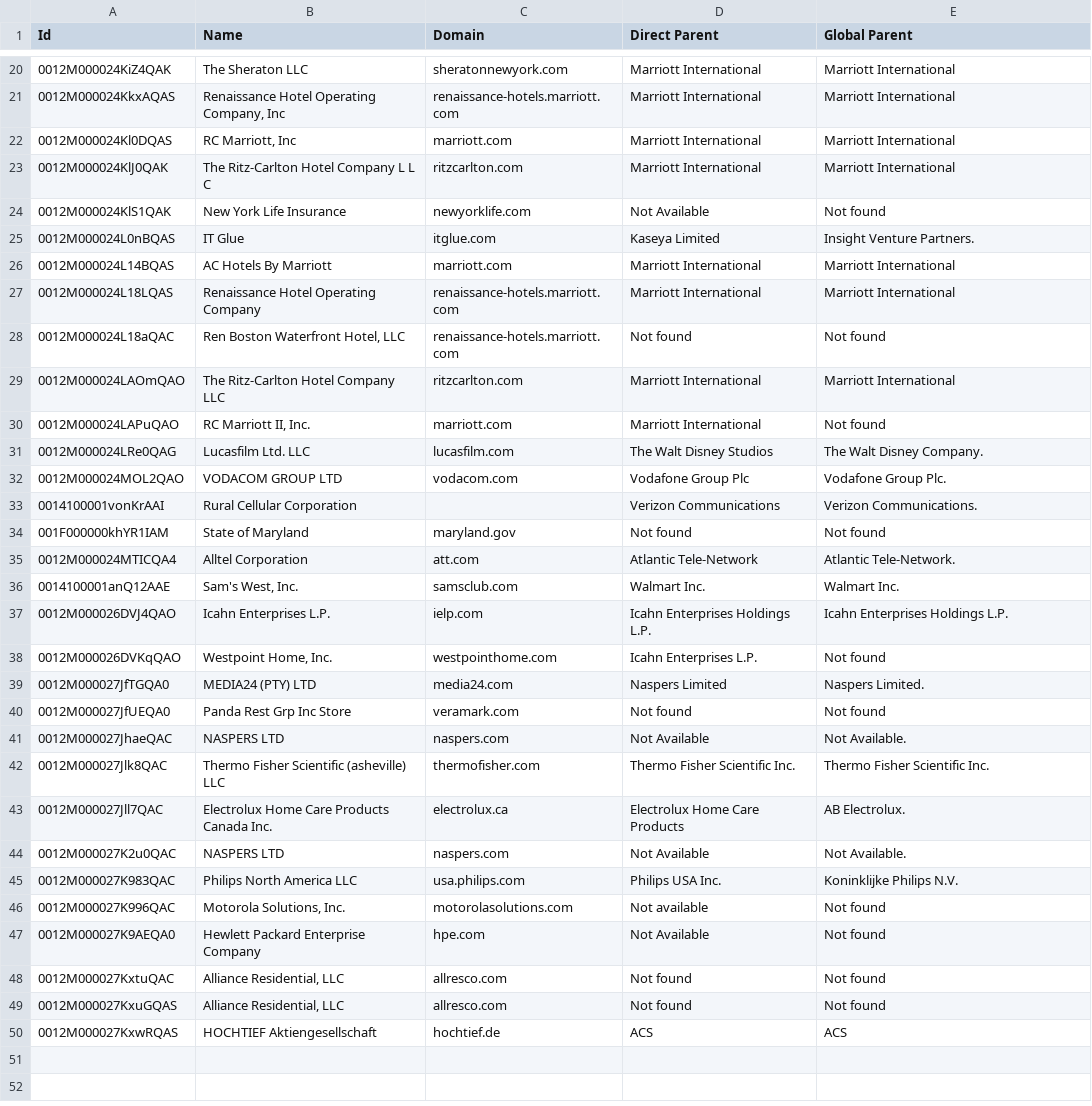
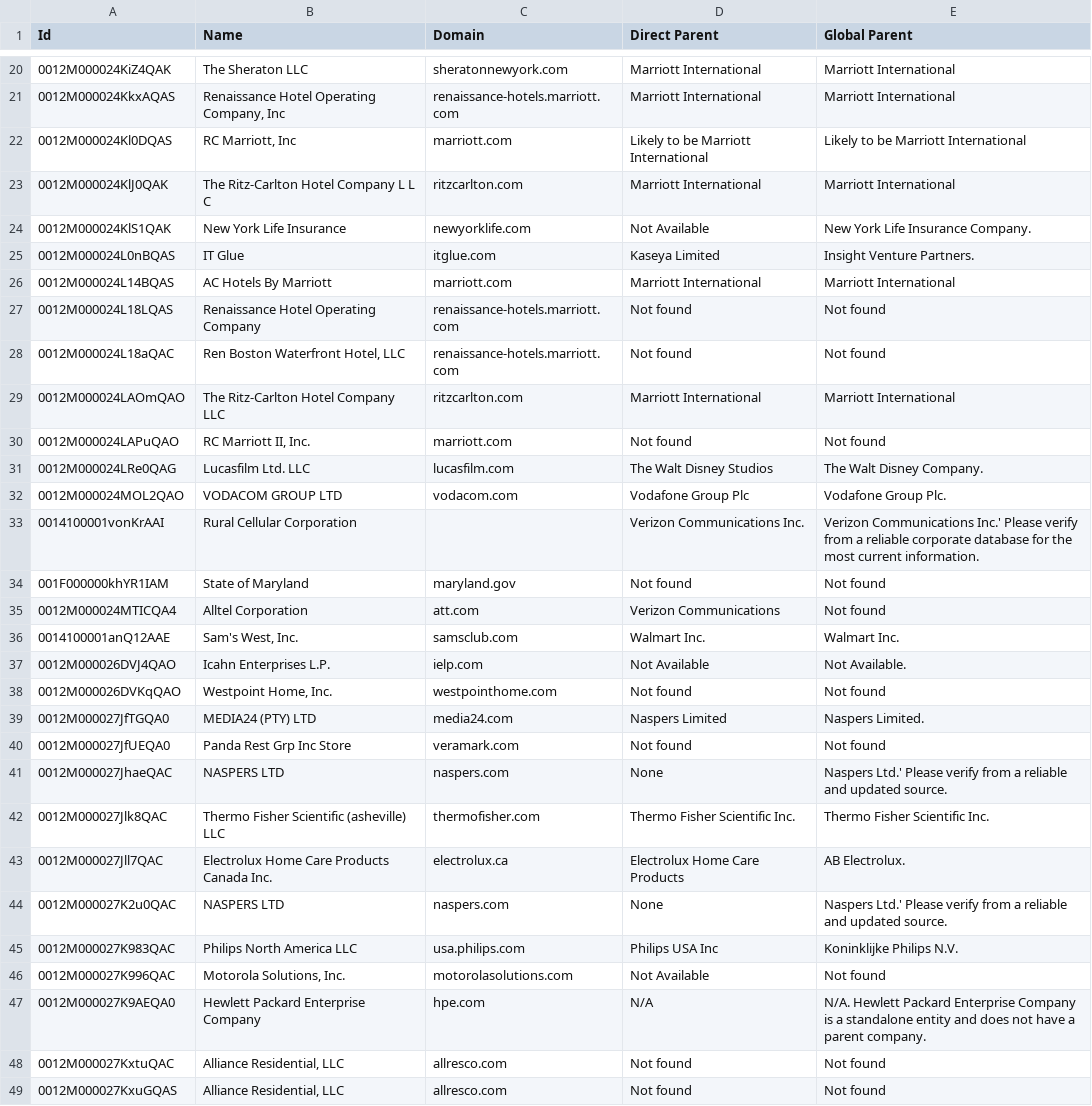
Before and after one commit to shiyuanyuanyuan/LLM-data-search, a CSV file: data/company_hierarchy1.csv, drawn as a sheet; only a part is shown, gaps mark what is left out; the shorter side is filled out with more unchanged rows; the diff covers the shown part only.

```diff
--- a/data/company_hierarchy1.csv
+++ b/data/company_hierarchy1.csv
@@ -21,28 +21,28 @@ Id,Name,Domain,Direct Parent,Global Parent
 0012M000024KkxAQAS,"Renaissance Hotel Operating Company, Inc",renaissance-hotels.marriott.com,Marriott International,Marriott International
-0012M000024Kl0DQAS,"RC Marriott, Inc",marriott.com,Marriott International,Marriott International
+0012M000024Kl0DQAS,"RC Marriott, Inc",marriott.com,Likely to be Marriott International,Likely to be Marriott International
 0012M000024KlJ0QAK,The Ritz-Carlton Hotel Company L L C,ritzcarlton.com,Marriott International,Marriott International
-0012M000024KlS1QAK,New York Life Insurance,newyorklife.com,Not Available,Not found
+0012M000024KlS1QAK,New York Life Insurance,newyorklife.com,Not Available,New York Life Insurance Company.
 0012M000024L0nBQAS,IT Glue,itglue.com,Kaseya Limited,Insight Venture Partners.
 0012M000024L14BQAS,AC Hotels By Marriott,marriott.com,Marriott International,Marriott International
-0012M000024L18LQAS,Renaissance Hotel Operating Company,renaissance-hotels.marriott.com,Marriott International,Marriott International
+0012M000024L18LQAS,Renaissance Hotel Operating Company,renaissance-hotels.marriott.com,Not found,Not found
 0012M000024L18aQAC,"Ren Boston Waterfront Hotel, LLC",renaissance-hotels.marriott.com,Not found,Not found
 0012M000024LAOmQAO,The Ritz-Carlton Hotel Company LLC,ritzcarlton.com,Marriott International,Marriott International
-0012M000024LAPuQAO,"RC Marriott II, Inc.",marriott.com,Marriott International,Not found
+0012M000024LAPuQAO,"RC Marriott II, Inc.",marriott.com,Not found,Not found
 0012M000024LRe0QAG,Lucasfilm Ltd. LLC,lucasfilm.com,The Walt Disney Studios,The Walt Disney Company.
 0012M000024MOL2QAO,VODACOM GROUP LTD,vodacom.com,Vodafone Group Plc,Vodafone Group Plc.
-0014100001vonKrAAI, Rural Cellular Corporation,,Verizon Communications,Verizon Communications.
+0014100001vonKrAAI, Rural Cellular Corporation,,Verizon Communications Inc.,Verizon Communications Inc.' Please verify from a reliable corporate database for the most current information.
 001F000000khYR1IAM,State of Maryland,maryland.gov,Not found,Not found
-0012M000024MTICQA4,Alltel Corporation,att.com,Atlantic Tele-Network,Atlantic Tele-Network.
+0012M000024MTICQA4,Alltel Corporation,att.com,Verizon Communications,Not found
 0014100001anQ12AAE," Sam's West, Inc.",samsclub.com,Walmart Inc.,Walmart Inc.
-0012M000026DVJ4QAO,Icahn Enterprises L.P.,ielp.com,Icahn Enterprises Holdings L.P.,Icahn Enterprises Holdings L.P.
-0012M000026DVKqQAO,"Westpoint Home, Inc.",westpointhome.com,Icahn Enterprises L.P.,Not found
+0012M000026DVJ4QAO,Icahn Enterprises L.P.,ielp.com,Not Available,Not Available.
+0012M000026DVKqQAO,"Westpoint Home, Inc.",westpointhome.com,Not found,Not found
 0012M000027JfTGQA0,MEDIA24 (PTY) LTD,media24.com,Naspers Limited,Naspers Limited.
 0012M000027JfUEQA0,Panda Rest Grp Inc Store,veramark.com,Not found,Not found
-0012M000027JhaeQAC,NASPERS LTD,naspers.com,Not Available,Not Available.
+0012M000027JhaeQAC,NASPERS LTD,naspers.com,None,Naspers Ltd.' Please verify from a reliable and updated source.
 0012M000027Jlk8QAC,Thermo Fisher Scientific (asheville) LLC,thermofisher.com,Thermo Fisher Scientific Inc.,Thermo Fisher Scientific Inc.
 0012M000027Jll7QAC,Electrolux Home Care Products Canada Inc.,electrolux.ca,Electrolux Home Care Products,AB Electrolux.
-0012M000027K2u0QAC,NASPERS LTD,naspers.com,Not Available,Not Available.
-0012M000027K983QAC,Philips North America LLC,usa.philips.com,Philips USA Inc.,Koninklijke Philips N.V.
-0012M000027K996QAC,"Motorola Solutions, Inc.",motorolasolutions.com,Not available,Not found
-0012M000027K9AEQA0,Hewlett Packard Enterprise Company,hpe.com,Not Available,Not found
+0012M000027K2u0QAC,NASPERS LTD,naspers.com,None,Naspers Ltd.' Please verify from a reliable and updated source.
+0012M000027K983QAC,Philips North America LLC,usa.philips.com,Philips USA Inc,Koninklijke Philips N.V.
+0012M000027K996QAC,"Motorola Solutions, Inc.",motorolasolutions.com,Not Available,Not found
+0012M000027K9AEQA0,Hewlett Packard Enterprise Company,hpe.com,N/A,N/A. Hewlett Packard Enterprise Company is a standalone entity and does not have a parent company.
 0012M000027KxtuQAC,"Alliance Residential, LLC",allresco.com,Not found,Not found
```
Also changed, not shown: 7 edited cells elsewhere in this file, data/company_hierarchy2.csv, data/company_hierarchy3.csv, 2 other files.
